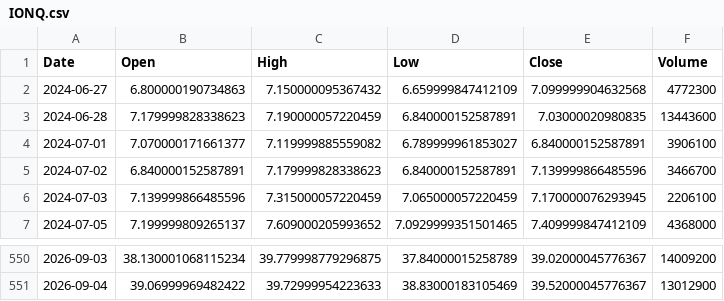
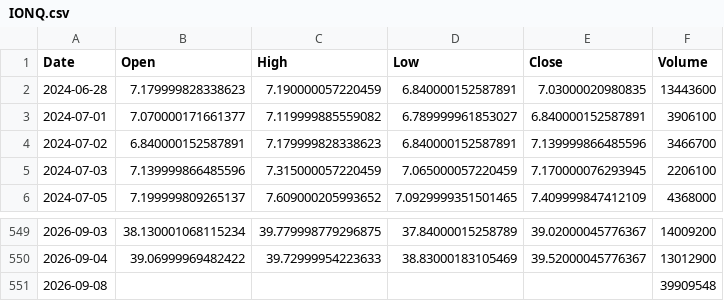
Before and after one commit to ShikanNagata/signal, a CSV file: data/IONQ.csv, drawn as a sheet; only a part is shown, gaps mark what is left out; removed rows and columns are numbered as before the commit, all else as after; the diff names each change by its address in the sheet, - before the commit and + after, or states it on an @@ line.

```diff
--- a/data/IONQ.csv
+++ b/data/IONQ.csv
-row 2: 2024-06-27 | 6.800000190734863 | 7.150000095367432 | 6.659999847412109 | 7.099999904632568 | 4772300
+row 551: 2026-09-08 |  |  |  |  | 39909548
```
Also changed, not shown: data/AMD.csv, data/CRCL.csv, 9 other files.
